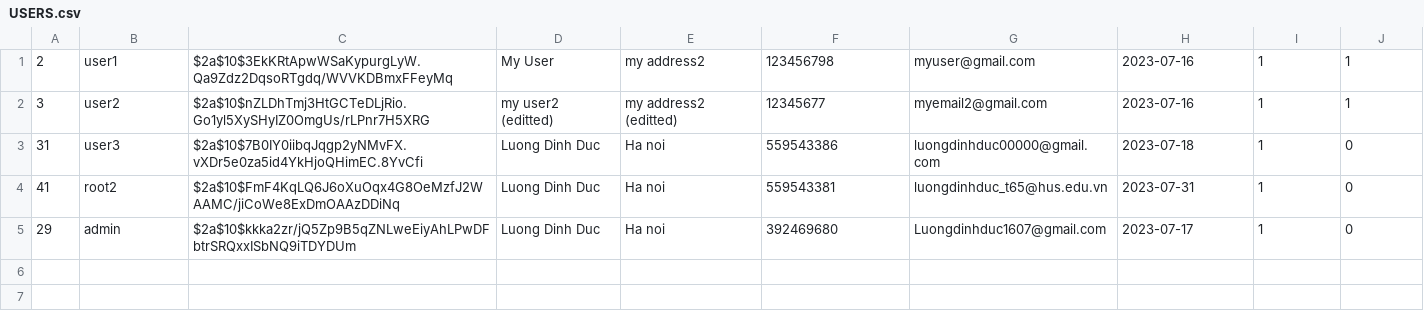
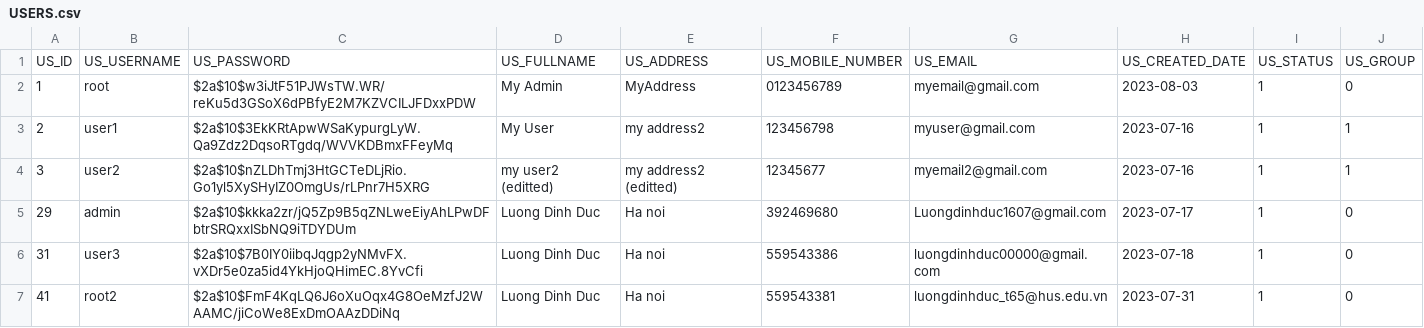
Before and after one commit to DongHarry/english_mcqbank2-main, a CSV file: src/main/resources/sql/USERS.csv, drawn as a sheet.

```diff
--- a/src/main/resources/sql/USERS.csv
+++ b/src/main/resources/sql/USERS.csv
@@ -1,5 +1,7 @@
+US_ID,US_USERNAME,US_PASSWORD,US_FULLNAME,US_ADDRESS,US_MOBILE_NUMBER,US_EMAIL,US_CREATED_DATE,US_STATUS,US_GROUP
+1,root,$2a$10$w3iJtF51PJWsTW.WR/reKu5d3GSoX6dPBfyE2M7KZVCILJFDxxPDW,My Admin,MyAddress,0123456789,myemail@gmail.com,2023-08-03,1,0
 2,user1,$2a$10$3EkKRtApwWSaKypurgLyW.Qa9Zdz2DqsoRTgdq/WVVKDBmxFFeyMq,My User,my address2,123456798,myuser@gmail.com,2023-07-16,1,1
 3,user2,$2a$10$nZLDhTmj3HtGCTeDLjRio.Go1yl5XySHyIZ0OmgUs/rLPnr7H5XRG,my user2 (editted),my address2 (editted),12345677,myemail2@gmail.com,2023-07-16,1,1
+29,admin,$2a$10$kkka2zr/jQ5Zp9B5qZNLweEiyAhLPwDFbtrSRQxxISbNQ9iTDYDUm,Luong Dinh Duc,Ha noi,392469680,Luongdinhduc1607@gmail.com,2023-07-17,1,0
 31,user3,$2a$10$7B0IY0iibqJqgp2yNMvFX.vXDr5e0za5id4YkHjoQHimEC.8YvCfi,Luong Dinh Duc,Ha noi,559543386,luongdinhduc00000@gmail.com,2023-07-18,1,0
 41,root2,$2a$10$FmF4KqLQ6J6oXuOqx4G8OeMzfJ2WAAMC/jiCoWe8ExDmOAAzDDiNq,Luong Dinh Duc,Ha noi,559543381,luongdinhduc_t65@hus.edu.vn,2023-07-31,1,0
-29,admin,$2a$10$kkka2zr/jQ5Zp9B5qZNLweEiyAhLPwDFbtrSRQxxISbNQ9iTDYDUm,Luong Dinh Duc,Ha noi,392469680,Luongdinhduc1607@gmail.com,2023-07-17,1,0
```
Also changed, not shown: src/main/resources/sql/LOGS.csv, src/main/resources/sql/RESULTS.csv, 5 other files.
